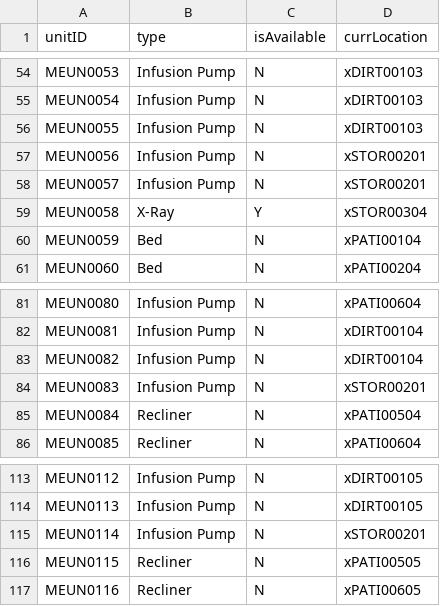
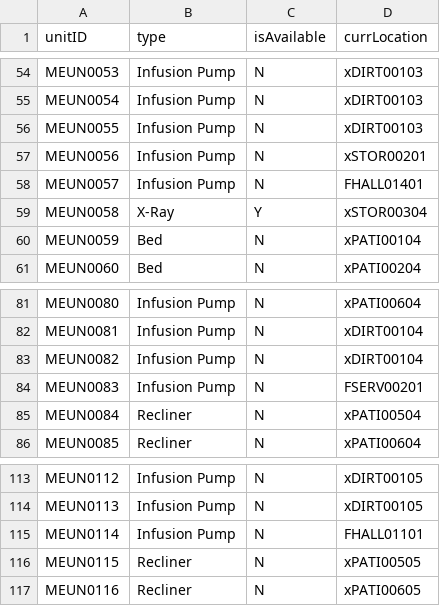
Before and after one commit to nadavk2002/CS3733-D22-Team-X-Prototype-1, a CSV file: MedicalEquipmentUnits.csv, drawn as a sheet; only a part is shown, gaps mark what is left out.

Commit message:
Equipment now snaps to closest location

```diff
--- a/MedicalEquipmentUnits.csv
+++ b/MedicalEquipmentUnits.csv
@@ -57,3 +57,3 @@ MEUN0055,Infusion Pump,N,xDIRT00103
 MEUN0056,Infusion Pump,N,xSTOR00201
-MEUN0057,Infusion Pump,N,xSTOR00201
+MEUN0057,Infusion Pump,N,FHALL01401
 MEUN0058,X-Ray,Y,xSTOR00304
@@ -83,3 +83,3 @@ MEUN0081,Infusion Pump,N,xDIRT00104
 MEUN0082,Infusion Pump,N,xDIRT00104
-MEUN0083,Infusion Pump,N,xSTOR00201
+MEUN0083,Infusion Pump,N,FSERV00201
 MEUN0084,Recliner,N,xPATI00504
@@ -114,3 +114,3 @@ MEUN0112,Infusion Pump,N,xDIRT00105
 MEUN0113,Infusion Pump,N,xDIRT00105
-MEUN0114,Infusion Pump,N,xSTOR00201
+MEUN0114,Infusion Pump,N,FHALL01101
 MEUN0115,Recliner,N,xPATI00505
```
Also changed, not shown: 1 other file.
